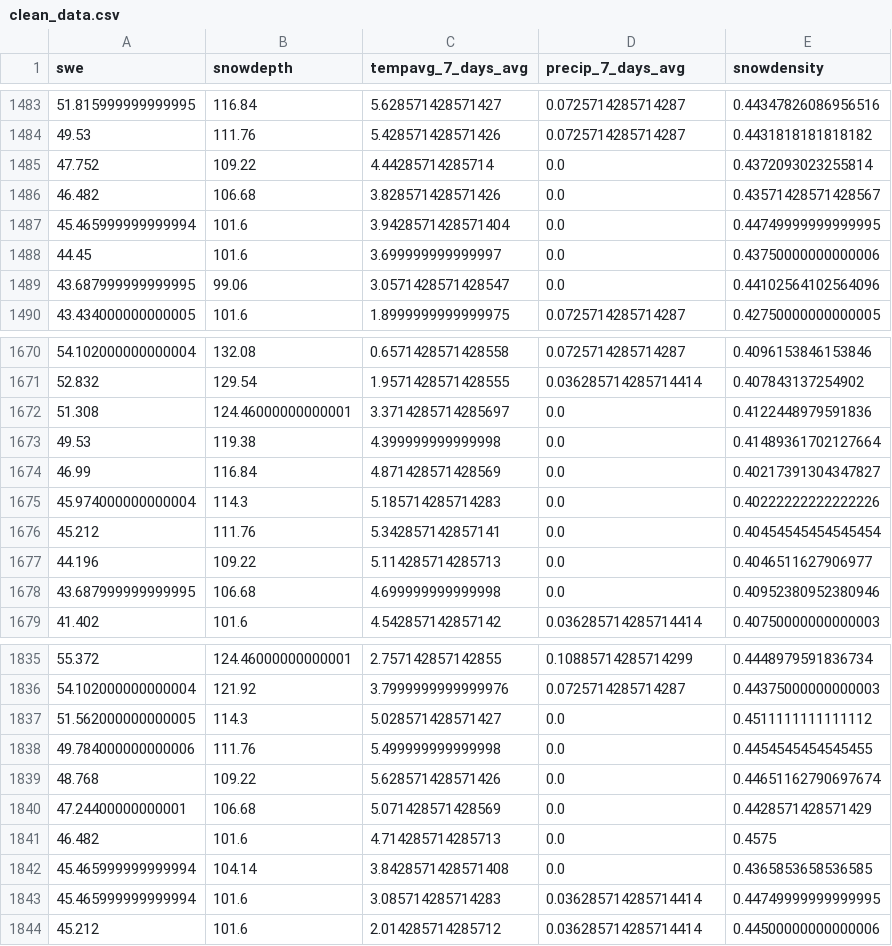
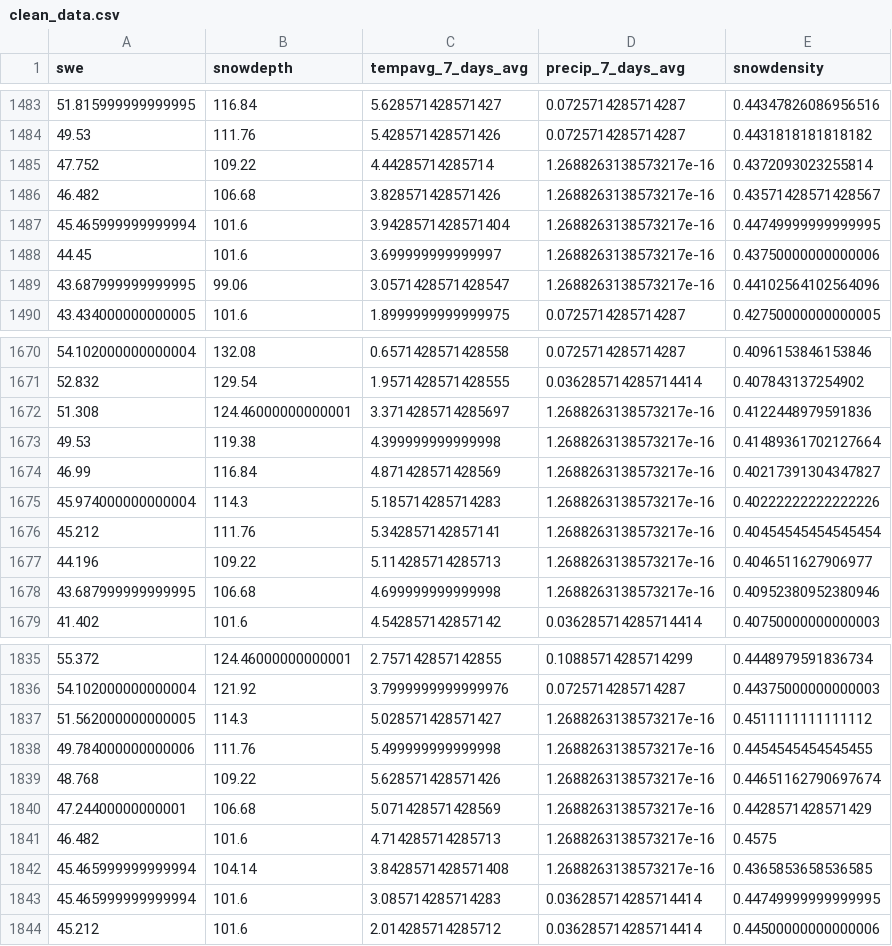
Before and after one commit to eviofekeze/geoph_ml_dl_session, a CSV file: data/clean_data.csv, drawn as a sheet; only a part is shown, gaps mark what is left out; the diff covers the shown part only.

```diff
--- a/data/clean_data.csv
+++ b/data/clean_data.csv
@@ -1484,7 +1484,7 @@ swe,snowdepth,tempavg_7_days_avg,precip_7_days_avg,snowdensity
 49.53,111.76,5.428571428571426,0.0725714285714287,0.4431818181818182
-47.752,109.22,4.44285714285714,0.0,0.4372093023255814
-46.482,106.68,3.828571428571426,0.0,0.43571428571428567
-45.465999999999994,101.6,3.9428571428571404,0.0,0.44749999999999995
-44.45,101.6,3.699999999999997,0.0,0.43750000000000006
-43.687999999999995,99.06,3.0571428571428547,0.0,0.44102564102564096
+47.752,109.22,4.44285714285714,1.2688263138573217e-16,0.4372093023255814
+46.482,106.68,3.828571428571426,1.2688263138573217e-16,0.43571428571428567
+45.465999999999994,101.6,3.9428571428571404,1.2688263138573217e-16,0.44749999999999995
+44.45,101.6,3.699999999999997,1.2688263138573217e-16,0.43750000000000006
+43.687999999999995,99.06,3.0571428571428547,1.2688263138573217e-16,0.44102564102564096
 43.434000000000005,101.6,1.8999999999999975,0.0725714285714287,0.42750000000000005
@@ -1671,9 +1671,9 @@ swe,snowdepth,tempavg_7_days_avg,precip_7_days_avg,snowdensity
 52.832,129.54,1.9571428571428555,0.036285714285714414,0.407843137254902
-51.308,124.46000000000001,3.3714285714285697,0.0,0.4122448979591836
-49.53,119.38,4.399999999999998,0.0,0.41489361702127664
-46.99,116.84,4.871428571428569,0.0,0.40217391304347827
-45.974000000000004,114.3,5.185714285714283,0.0,0.40222222222222226
-45.212,111.76,5.342857142857141,0.0,0.40454545454545454
-44.196,109.22,5.114285714285713,0.0,0.4046511627906977
-43.687999999999995,106.68,4.699999999999998,0.0,0.40952380952380946
+51.308,124.46000000000001,3.3714285714285697,1.2688263138573217e-16,0.4122448979591836
+49.53,119.38,4.399999999999998,1.2688263138573217e-16,0.41489361702127664
+46.99,116.84,4.871428571428569,1.2688263138573217e-16,0.40217391304347827
+45.974000000000004,114.3,5.185714285714283,1.2688263138573217e-16,0.40222222222222226
+45.212,111.76,5.342857142857141,1.2688263138573217e-16,0.40454545454545454
+44.196,109.22,5.114285714285713,1.2688263138573217e-16,0.4046511627906977
+43.687999999999995,106.68,4.699999999999998,1.2688263138573217e-16,0.40952380952380946
 41.402,101.6,4.542857142857142,0.036285714285714414,0.40750000000000003
@@ -1836,8 +1836,8 @@ swe,snowdepth,tempavg_7_days_avg,precip_7_days_avg,snowdensity
 54.102000000000004,121.92,3.7999999999999976,0.0725714285714287,0.44375000000000003
-51.562000000000005,114.3,5.028571428571427,0.0,0.4511111111111112
-49.784000000000006,111.76,5.499999999999998,0.0,0.4454545454545455
-48.768,109.22,5.628571428571426,0.0,0.44651162790697674
-47.24400000000001,106.68,5.071428571428569,0.0,0.4428571428571429
-46.482,101.6,4.714285714285713,0.0,0.4575
-45.465999999999994,104.14,3.8428571428571408,0.0,0.4365853658536585
+51.562000000000005,114.3,5.028571428571427,1.2688263138573217e-16,0.4511111111111112
+49.784000000000006,111.76,5.499999999999998,1.2688263138573217e-16,0.4454545454545455
+48.768,109.22,5.628571428571426,1.2688263138573217e-16,0.44651162790697674
+47.24400000000001,106.68,5.071428571428569,1.2688263138573217e-16,0.4428571428571429
+46.482,101.6,4.714285714285713,1.2688263138573217e-16,0.4575
+45.465999999999994,104.14,3.8428571428571408,1.2688263138573217e-16,0.4365853658536585
 45.465999999999994,101.6,3.085714285714283,0.036285714285714414,0.44749999999999995
```
Also changed, not shown: 36 edited cells elsewhere in this file, 6 other files.
